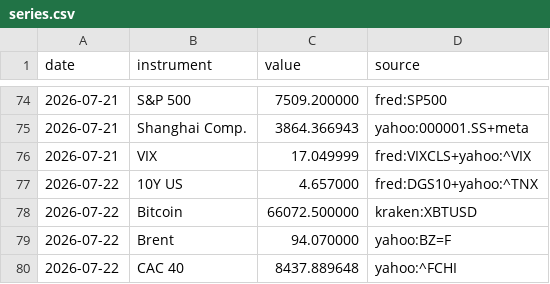
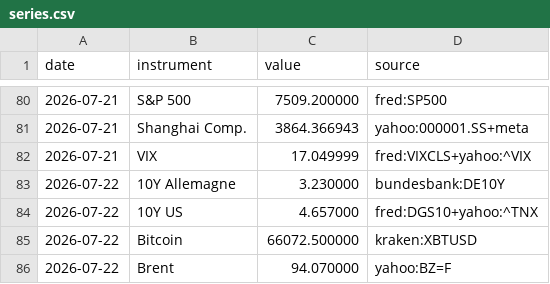
Before and after one commit to Daddeasy/veille-marches, a CSV file: series.csv, drawn as a sheet; only a part is shown, gaps mark what is left out; the shorter side is filled out with more unchanged rows; the diff covers the shown part only; the diff names each change by its address in the sheet, - before the commit and + after, or states it on an @@ line.

```diff
--- a/series.csv
+++ b/series.csv
+row 83: 2026-07-22 | 10Y Allemagne | 3.230000 | bundesbank:DE10Y
```
Also changed, not shown: 15 added rows elsewhere in this file, 6 other files.
